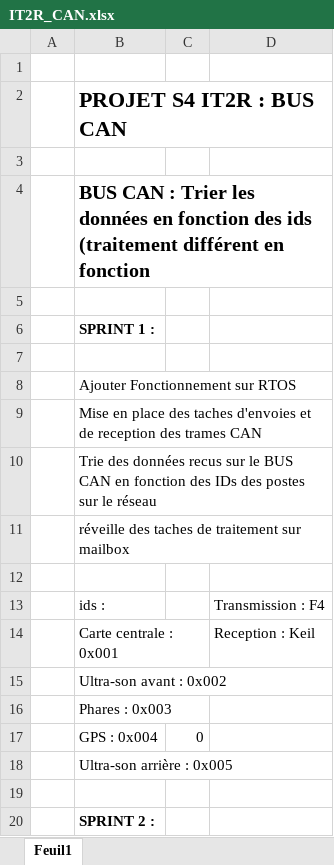
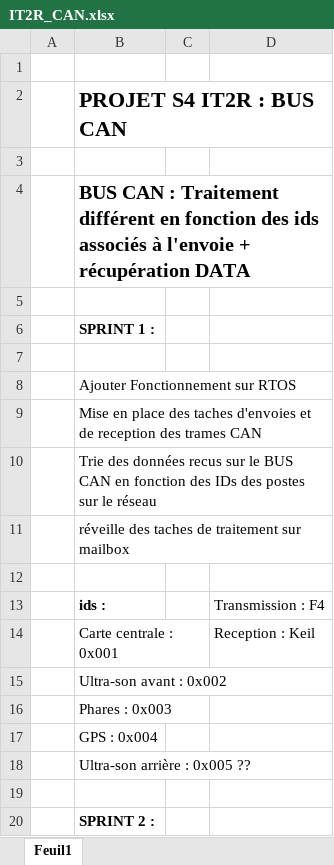
Before and after one commit to Cyprien-hub-IT2R/Projet-IT2R, an Excel workbook: IT2R_CAN.xlsx, sheet Feuil1, drawn as a sheet; only a part is shown; values as stored, in another font and other column widths than the file's, no borders; the diff names each change by its address in the sheet, - before the commit and + after, or states it on an @@ line.

Commit message:
Add files via upload

```diff
--- a/IT2R_CAN.xlsx (sheet Feuil1)
+++ b/IT2R_CAN.xlsx (sheet Feuil1)
-B4: …CAN : Trier les données en fonction des ids (traitement différent en fonction
+B4: …CAN : Traitement différent en fonction des ids associés à l'envoie + récupération DATA
-B13 bold: off
+B13 bold: on
-C17: 0
+C17: (empty)
-B18: Ultra-son arrière : 0x005
+B18: Ultra-son arrière : 0x005 ??
```
